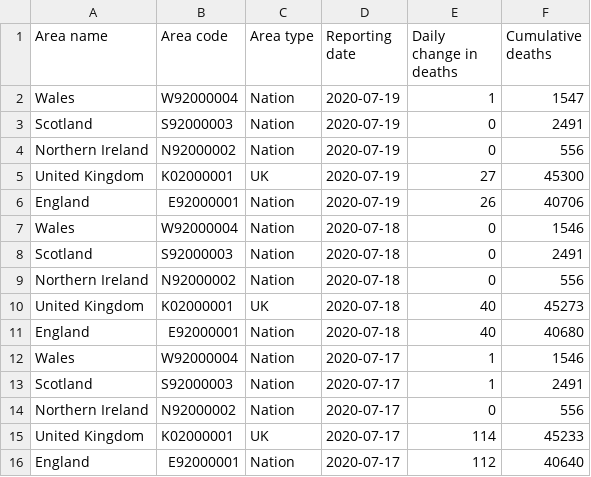
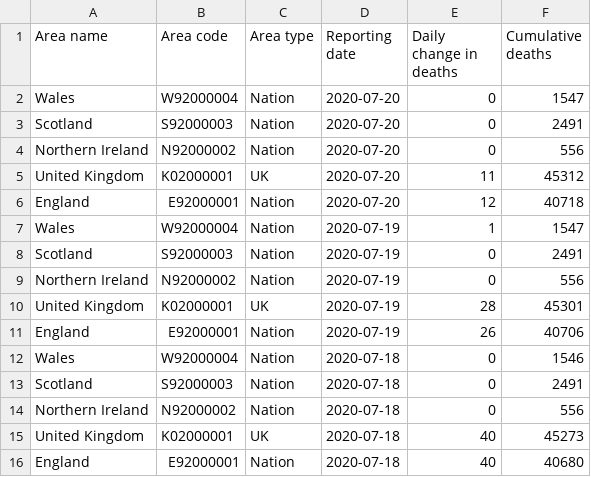
Before and after one commit to maxeyre/COVID-19, a CSV file: data_scraper/data/original/coronavirus-deaths.csv, drawn as a sheet; only a part is shown; the shorter side is filled out with more unchanged rows.

Commit message:
“scrape”

```diff
--- a/data_scraper/data/original/coronavirus-deaths.csv
+++ b/data_scraper/data/original/coronavirus-deaths.csv
@@ -1,2 +1,7 @@
 Area name,Area code,Area type,Reporting date,Daily change in deaths,Cumulative deaths
+Wales,W92000004,Nation,2020-07-20,0,1547
+Scotland,S92000003,Nation,2020-07-20,0,2491
+Northern Ireland,N92000002,Nation,2020-07-20,0,556
+United Kingdom,K02000001,UK,2020-07-20,11,45312
+England,E92000001,Nation,2020-07-20,12,40718
 Wales,W92000004,Nation,2020-07-19,1,1547
@@ -4,3 +9,3 @@ Scotland,S92000003,Nation,2020-07-19,0,2491
 Northern Ireland,N92000002,Nation,2020-07-19,0,556
-United Kingdom,K02000001,UK,2020-07-19,27,45300
+United Kingdom,K02000001,UK,2020-07-19,28,45301
 England,E92000001,Nation,2020-07-19,26,40706
```
Also changed, not shown: 1 other file.
